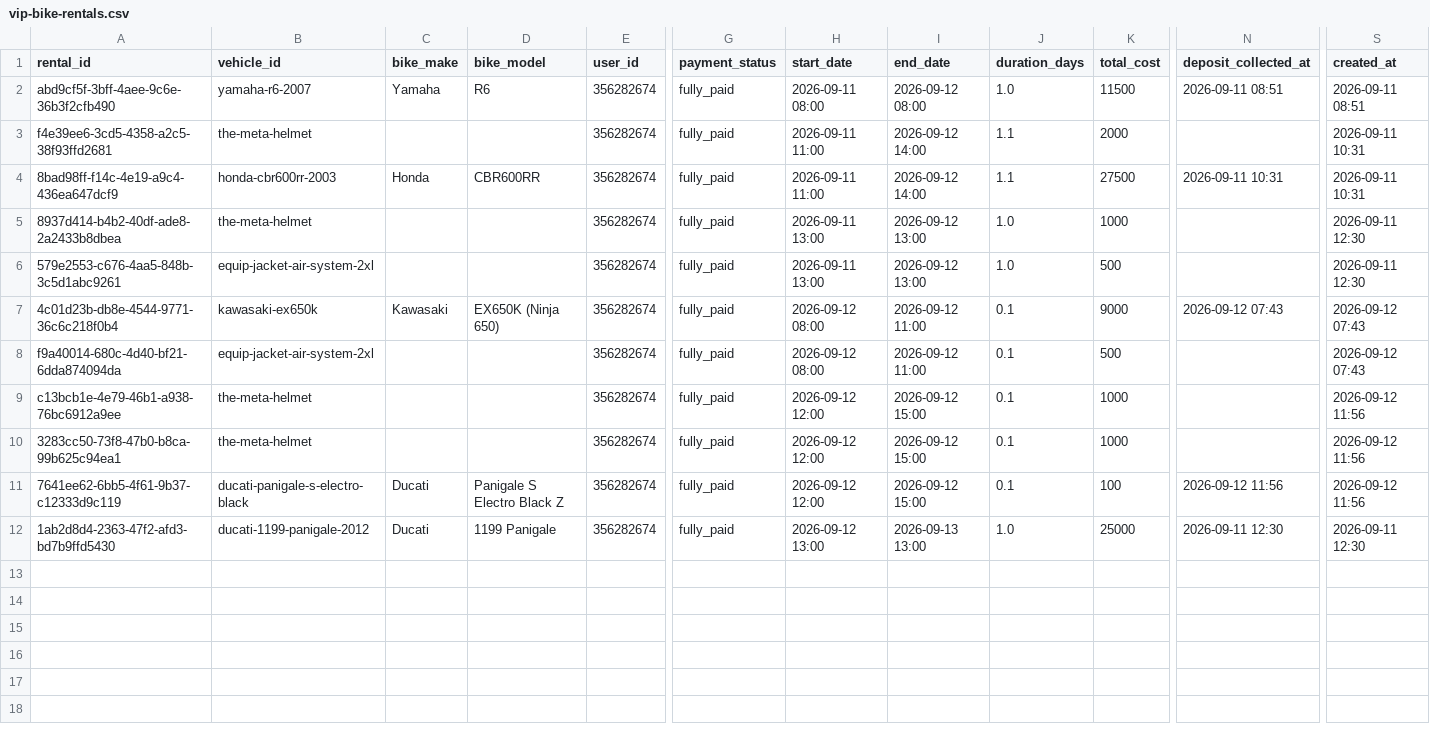
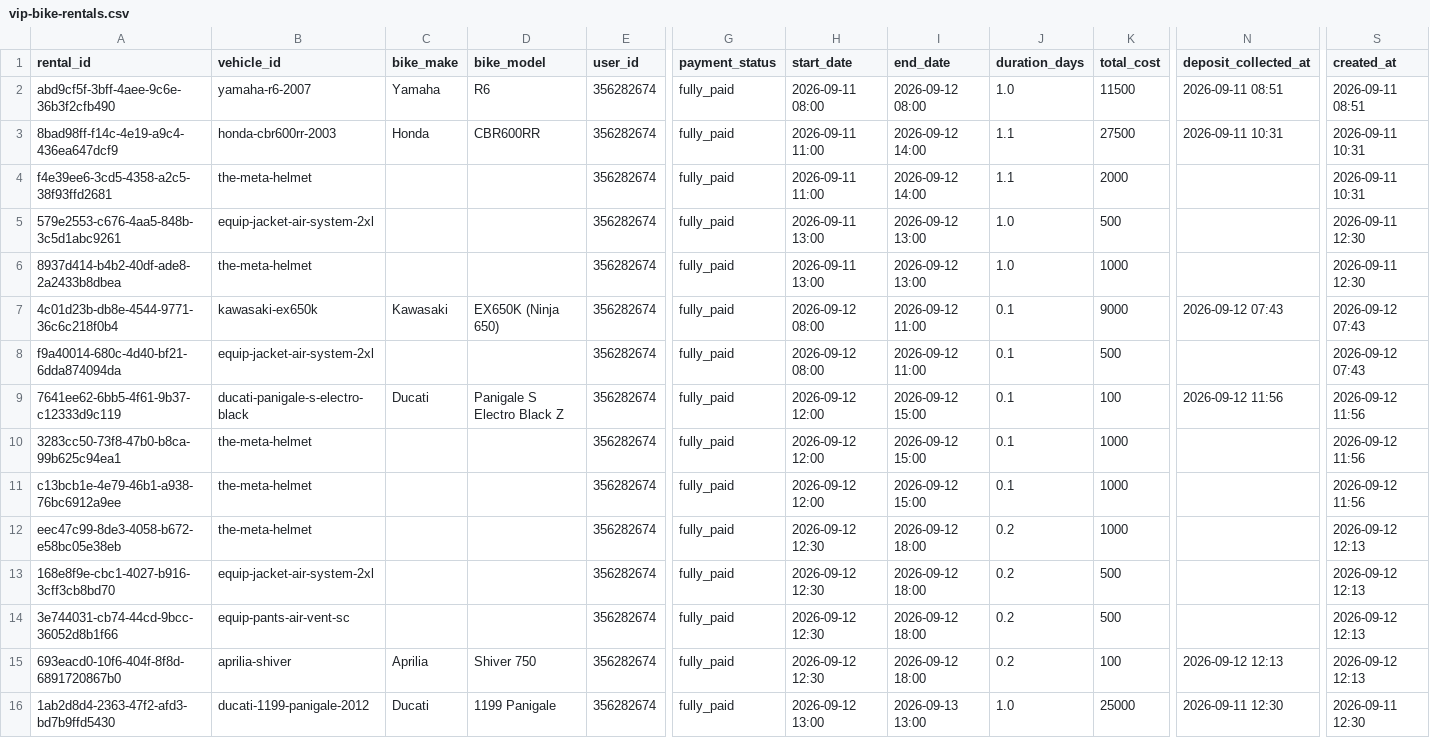
Before and after one commit to salavey13/carTest, a CSV file: public/docs/autoreply/vip-bike-rentals.csv, drawn as a sheet; only a part is shown, gaps mark what is left out; addresses are those after the commit; rows hold the shown columns only; the diff names each change by its address in the sheet, - before the commit and + after, or states it on an @@ line.

Commit message:
chore(rentals): regenerate active rentals CSV from Supabase

```diff
--- a/public/docs/autoreply/vip-bike-rentals.csv
+++ b/public/docs/autoreply/vip-bike-rentals.csv
@@ row 4 moved to row 3: 8bad98ff-f14c-4e19-a9c4-436ea647dcf9 @@
@@ row 6 moved to row 5: 579e2553-c676-4aa5-848b-3c5d1abc9261 @@
+row 9: 7641ee62-6bb5-4f61-9b37-c12333d9c119 | ducati-panigale-s-electro-black | Ducati | Panigale S Electro Black Z | 356282674 | fully_paid | 2026-09-12 12:00 | 2026-09-12 15:00 | 0.1 | 100 | 2026-09-12 11:56 | 2026-09-12 11:56
+row 10: 3283cc50-73f8-47b0-b8ca-99b625c94ea1 | the-meta-helmet |  |  | 356282674 | fully_paid | 2026-09-12 12:00 | 2026-09-12 15:00 | 0.1 | 1000 |  | 2026-09-12 11:56
-A12 (rental_id): 3283cc50-73f8-47b0-b8ca-99b625c94ea1
+A12 (rental_id): eec47c99-8de3-4058-b672-e58bc05e38eb
-H12 (start_date): 2026-09-12 12:00
+H12 (start_date): 2026-09-12 12:30
-I12 (end_date): 2026-09-12 15:00
+I12 (end_date): 2026-09-12 18:00
-J12 (duration_days): 0.1
+J12 (duration_days): 0.2
-S12 (created_at): 2026-09-12 11:56
+S12 (created_at): 2026-09-12 12:13
+row 13: 168e8f9e-cbc1-4027-b916-3cff3cb8bd70 | equip-jacket-air-system-2xl |  |  | 356282674 | fully_paid | 2026-09-12 12:30 | 2026-09-12 18:00 | 0.2 | 500 |  | 2026-09-12 12:13
+row 14: 3e744031-cb74-44cd-9bcc-36052d8b1f66 | equip-pants-air-vent-sc |  |  | 356282674 | fully_paid | 2026-09-12 12:30 | 2026-09-12 18:00 | 0.2 | 500 |  | 2026-09-12 12:13
-A15 (rental_id): 7641ee62-6bb5-4f61-9b37-c12333d9c119
+A15 (rental_id): 693eacd0-10f6-404f-8f8d-6891720867b0
-B15 (vehicle_id): ducati-panigale-s-electro-black
+B15 (vehicle_id): aprilia-shiver
-C15 (bike_make): Ducati
+C15 (bike_make): Aprilia
-D15 (bike_model): Panigale S Electro Black Z
+D15 (bike_model): Shiver 750
-H15 (start_date): 2026-09-12 12:00
+H15 (start_date): 2026-09-12 12:30
-I15 (end_date): 2026-09-12 15:00
+I15 (end_date): 2026-09-12 18:00
-J15 (duration_days): 0.1
+J15 (duration_days): 0.2
-N15 (deposit_collected_at): 2026-09-12 11:56
+N15 (deposit_collected_at): 2026-09-12 12:13
-S15 (created_at): 2026-09-12 11:56
+S15 (created_at): 2026-09-12 12:13
```
